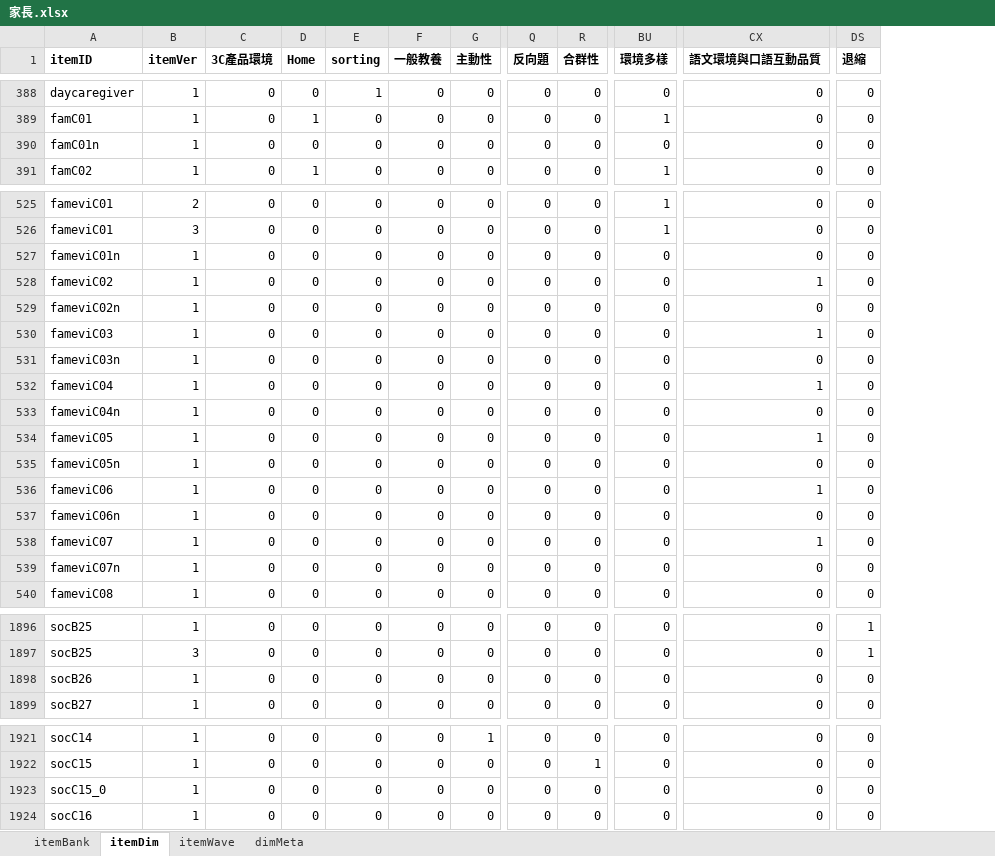
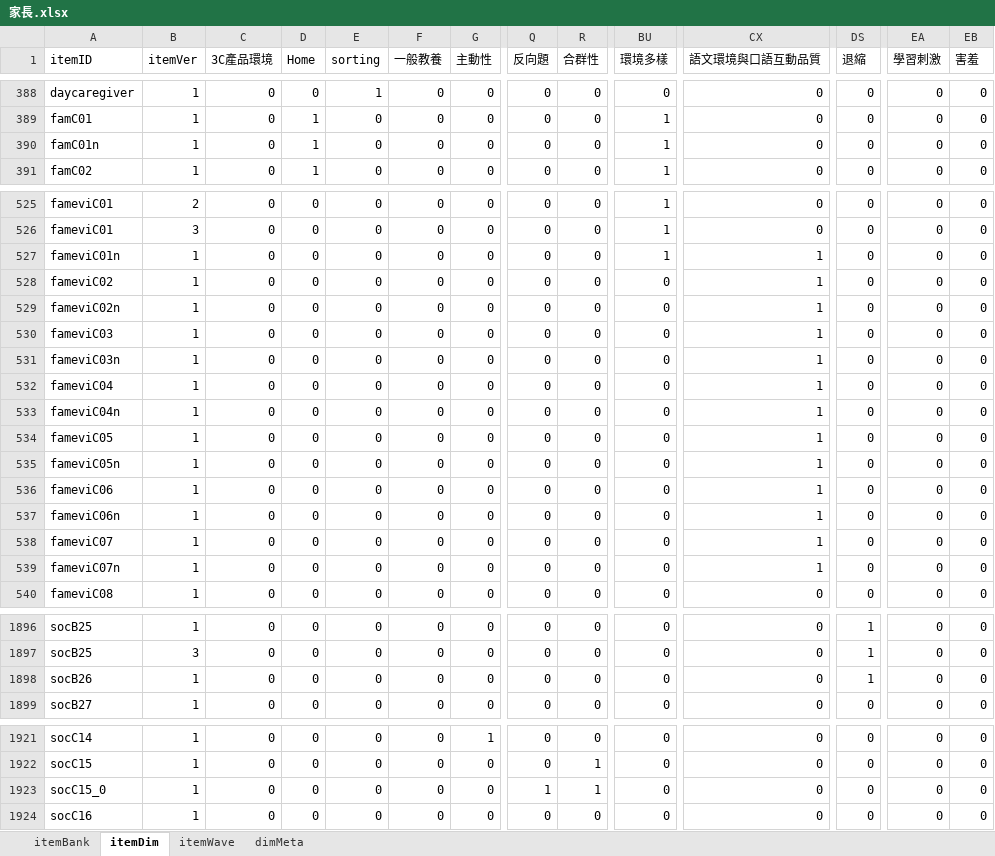
Before and after one commit to jiewenTsai/kitItemBank, an Excel workbook: files/家長.xlsx, sheet itemDim, drawn as a sheet; only a part is shown, gaps mark what is left out; values as stored, in another font and other column widths than the file's, no borders; the diff covers the shown part only; the diff names each change by its address in the sheet, - before the commit and + after, or states it on an @@ line.

```diff
--- a/files/家長.xlsx (sheet itemDim)
+++ b/files/家長.xlsx (sheet itemDim)
+column EA (學習刺激), rows 388-391: all 0; rows 525-540: all 0; rows 1896-1899: all 0; rows 1921-1924: all 0
+column EB (害羞), rows 388-391: all 0; rows 525-540: all 0; rows 1896-1899: all 0; rows 1921-1924: all 0
-A1:DS1 bold: on
+A1:DS1 bold: off
-D390 (Home): 0
+D390 (Home): 1
-BU390 (環境多樣): 0
+BU390 (環境多樣): 1
-BU527 (環境多樣): 0
+BU527 (環境多樣): 1
-CX527 (語文環境與口語互動品質): 0
+CX527 (語文環境與口語互動品質): 1
-CX529 (語文環境與口語互動品質): 0
+CX529 (語文環境與口語互動品質): 1
-CX531 (語文環境與口語互動品質): 0
+CX531 (語文環境與口語互動品質): 1
-CX533 (語文環境與口語互動品質): 0
+CX533 (語文環境與口語互動品質): 1
-CX535 (語文環境與口語互動品質): 0
+CX535 (語文環境與口語互動品質): 1
-CX537 (語文環境與口語互動品質): 0
+CX537 (語文環境與口語互動品質): 1
-CX539 (語文環境與口語互動品質): 0
+CX539 (語文環境與口語互動品質): 1
-DS1898 (退縮): 0
+DS1898 (退縮): 1
-Q1923 (反向題): 0
+Q1923 (反向題): 1
-R1923 (合群性): 0
+R1923 (合群性): 1
```
Also changed, not shown: 47 edited cells and cell formats elsewhere in this sheet, sheet dimMeta, sheet itemWave, sheet itemBank.
